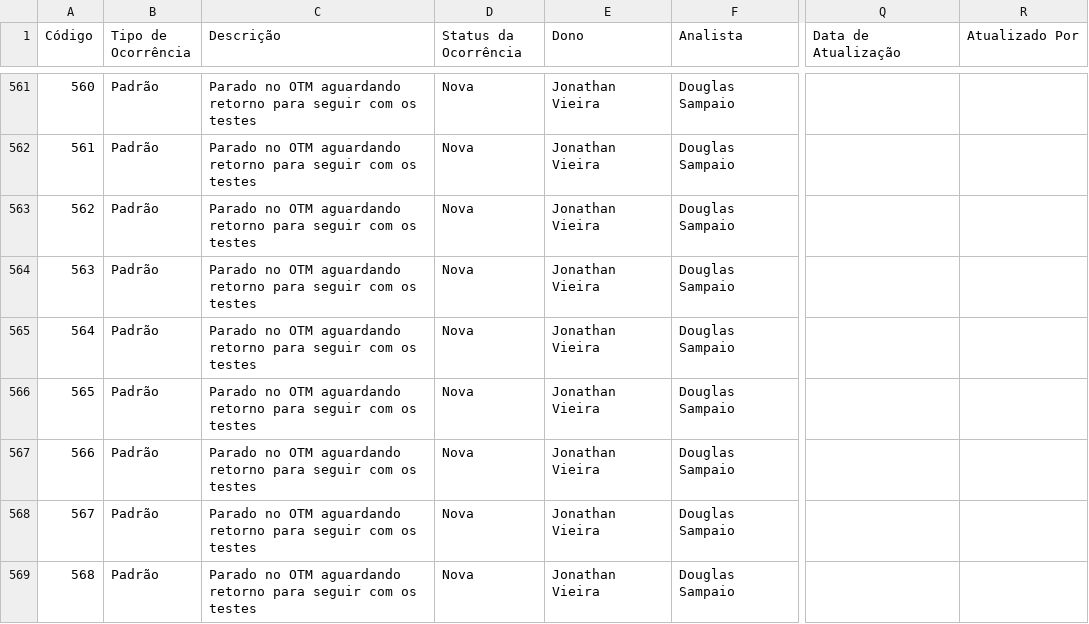
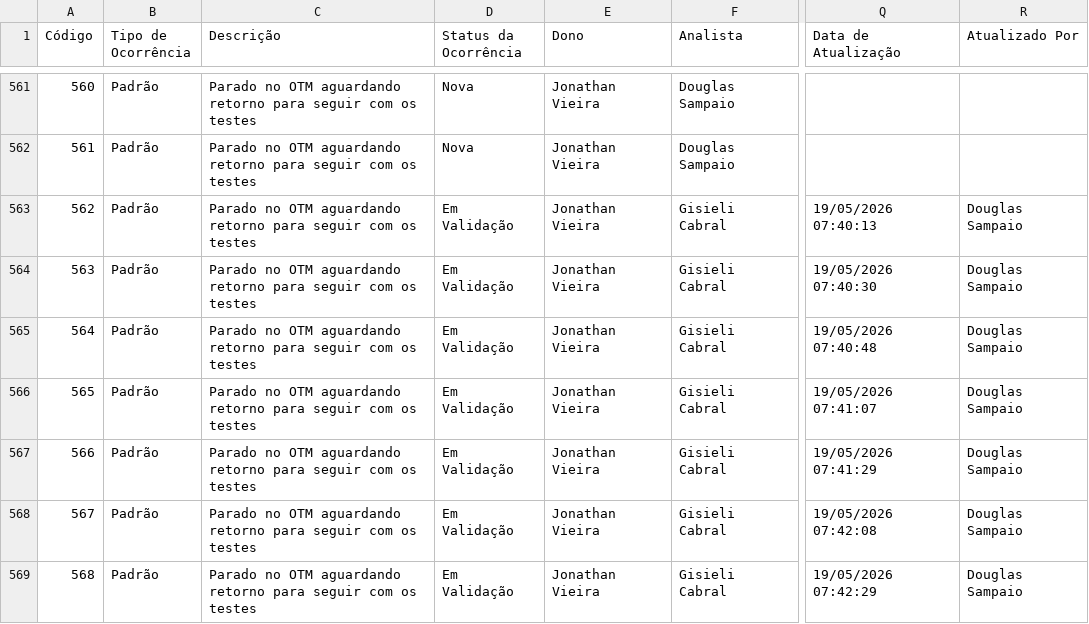
Before and after one commit to Josimesio/SIT_Conecta, a CSV file: output/Ocorrencias_Consolidadas_atualizado.csv, drawn as a sheet; only a part is shown, gaps mark what is left out; the diff covers the shown part only; the diff names each change by its address in the sheet, - before the commit and + after, or states it on an @@ line.

Commit message:
Atualização 19.05.2026 10:14

```diff
--- a/output/Ocorrencias_Consolidadas_atualizado.csv
+++ b/output/Ocorrencias_Consolidadas_atualizado.csv
-D563:D569 (Status da Ocorrência): Nova
+D563:D569 (Status da Ocorrência): Em Validação
-F563:F569 (Analista): Douglas Sampaio
+F563:F569 (Analista): Gisieli Cabral
-Q563 (Data de Atualização): (empty)
+Q563 (Data de Atualização): 19/05/2026 07:40:13
-R563:R569 (Atualizado Por): (empty)
+R563:R569 (Atualizado Por): Douglas Sampaio
-Q564 (Data de Atualização): (empty)
+Q564 (Data de Atualização): 19/05/2026 07:40:30
-Q565 (Data de Atualização): (empty)
+Q565 (Data de Atualização): 19/05/2026 07:40:48
-Q566 (Data de Atualização): (empty)
+Q566 (Data de Atualização): 19/05/2026 07:41:07
-Q567 (Data de Atualização): (empty)
+Q567 (Data de Atualização): 19/05/2026 07:41:29
-Q568 (Data de Atualização): (empty)
+Q568 (Data de Atualização): 19/05/2026 07:42:08
-Q569 (Data de Atualização): (empty)
+Q569 (Data de Atualização): 19/05/2026 07:42:29
```
Also changed, not shown: 1 added row and 137 edited cells elsewhere in this file, 2 other files.
